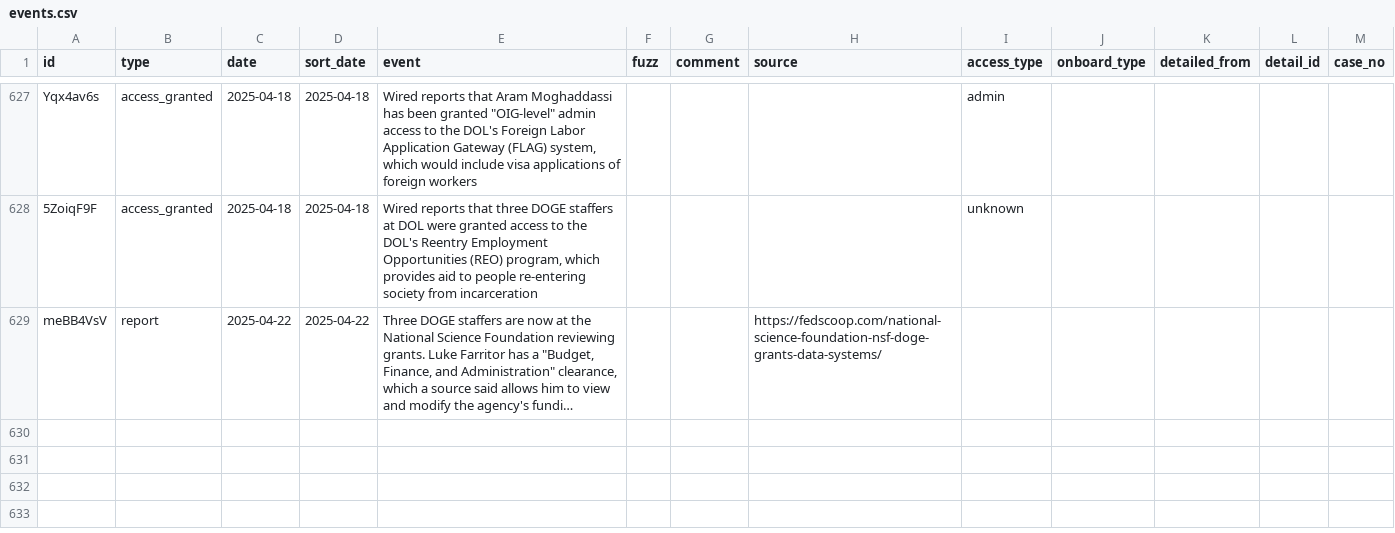
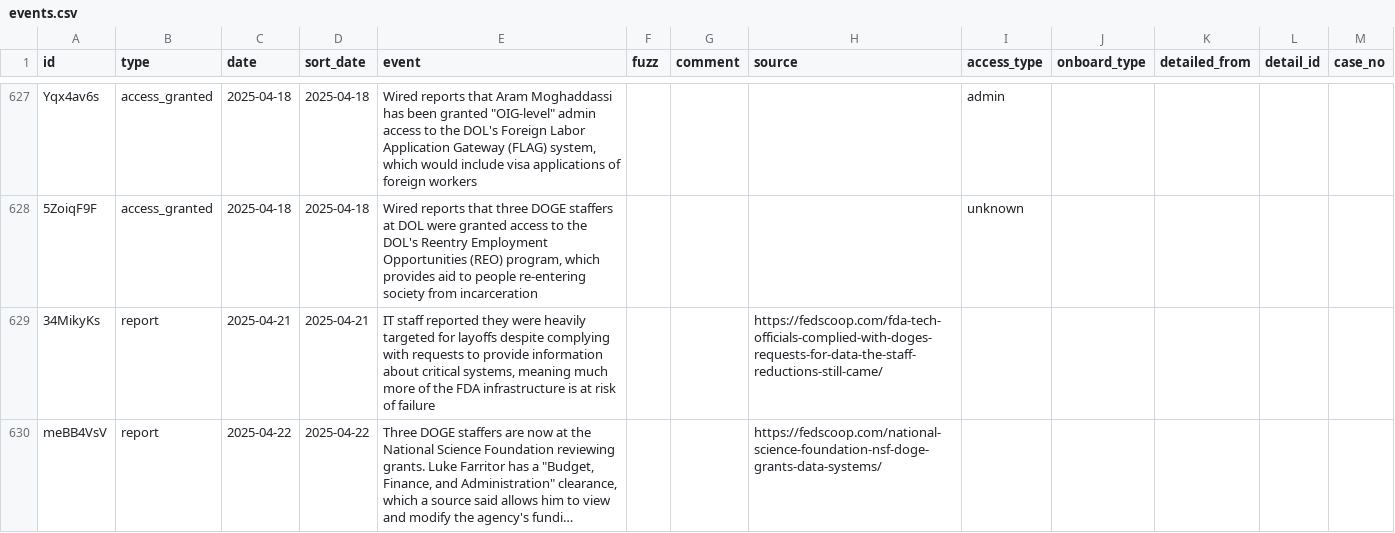
Before and after one commit to harrisj/trump_data, a CSV file: it_modernization/db/import/events.csv, drawn as a sheet; only a part is shown, gaps mark what is left out; long unchanged cells end in …; the diff names each change by its address in the sheet, - before the commit and + after, or states it on an @@ line.

```diff
--- a/it_modernization/db/import/events.csv
+++ b/it_modernization/db/import/events.csv
+row 629: 34MikyKs | report | 2025-04-21 | 2025-04-21 | IT staff reported they were heavily targeted for layoffs despite complying with requests to provide information about critical systems, meaning much more of the FDA infrastructure is at risk of failure |  |  | https://fedscoop.com/fda-tech-officials-complied-with-doges-requests-for-data-the-staff-reductions-still-came/
```
Also changed, not shown: it_modernization/db/import/events_agencies.csv, it_modernization/events.csv, 6 other files.
